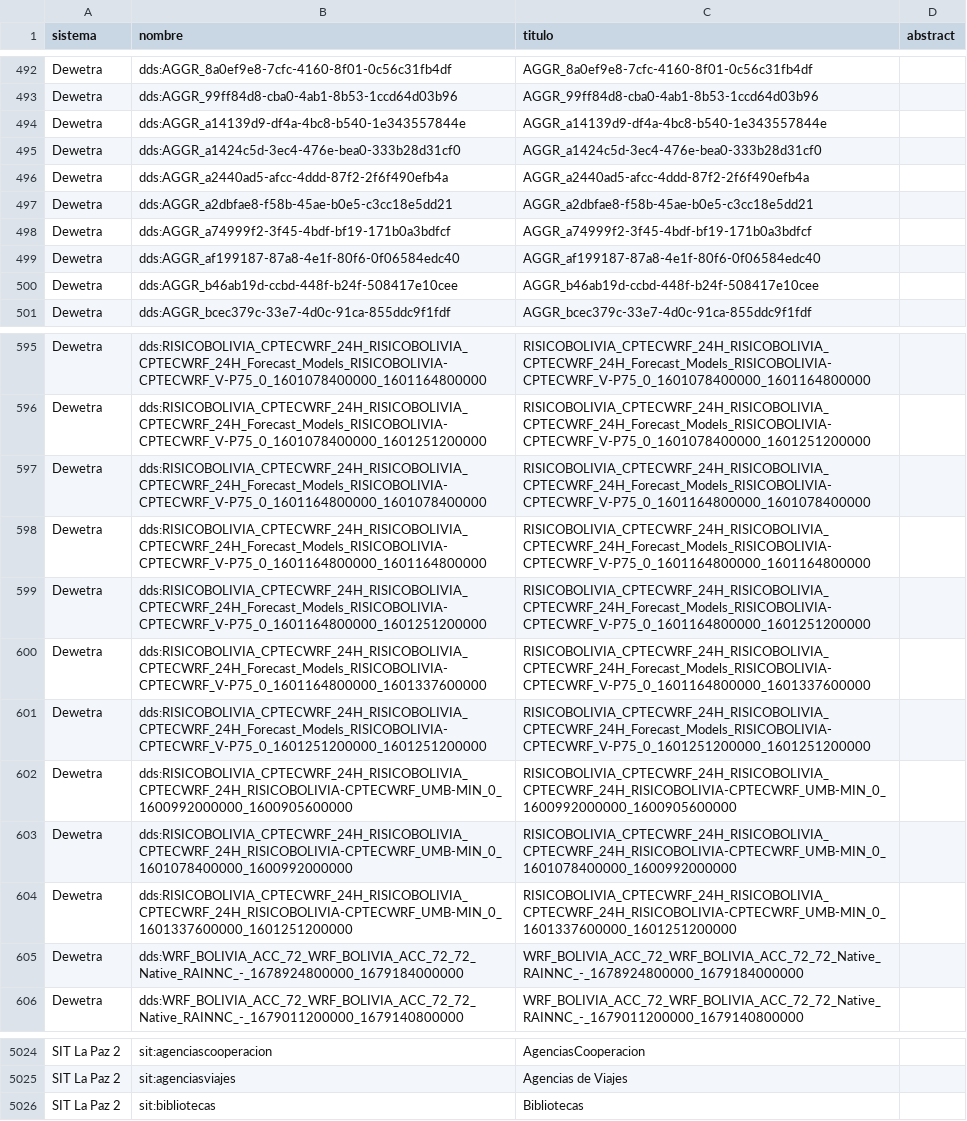
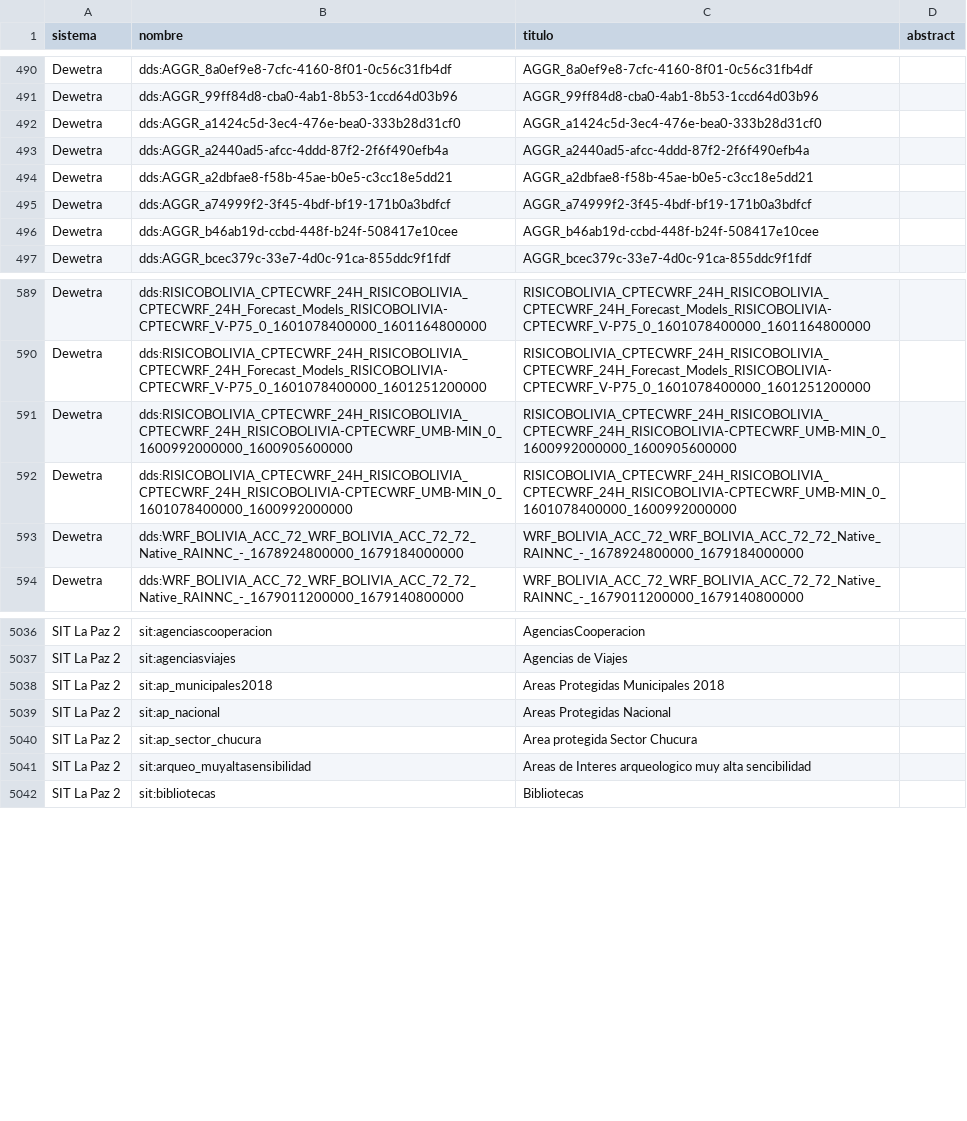
Before and after one commit to mauforonda/geodatos, a CSV file: geodatos_small.csv, drawn as a sheet; only a part is shown, gaps mark what is left out; removed rows and columns are numbered as before the commit, all else as after; the diff covers the shown part only; the diff names each change by its address in the sheet, - before the commit and + after, or states it on an @@ line.

```diff
--- a/geodatos_small.csv
+++ b/geodatos_small.csv
-row 494: Dewetra | dds:AGGR_a14139d9-df4a-4bc8-b540-1e343557844e | AGGR_a14139d9-df4a-4bc8-b540-1e343557844e
-row 499: Dewetra | dds:AGGR_af199187-87a8-4e1f-80f6-0f06584edc40 | AGGR_af199187-87a8-4e1f-80f6-0f06584edc40
-row 597: Dewetra | dds:RISICOBOLIVIA_CPTECWRF_24H_RISICOBOLIVIA_CPTECWRF_24H_Forecast_Models_RISICOBOLIVIA-CPTECWRF_V-P75_0_1601164800000_1601078400000 | RISICOBOLIVIA_CPTECWRF_24H_RISICOBOLIVIA_CPTECWRF_24H_Forecast_Models_RISICOBOLIVIA-CPTECWRF_V-P75_0_1601164800000_1601078400000
-row 598: Dewetra | dds:RISICOBOLIVIA_CPTECWRF_24H_RISICOBOLIVIA_CPTECWRF_24H_Forecast_Models_RISICOBOLIVIA-CPTECWRF_V-P75_0_1601164800000_1601164800000 | RISICOBOLIVIA_CPTECWRF_24H_RISICOBOLIVIA_CPTECWRF_24H_Forecast_Models_RISICOBOLIVIA-CPTECWRF_V-P75_0_1601164800000_1601164800000
-row 599: Dewetra | dds:RISICOBOLIVIA_CPTECWRF_24H_RISICOBOLIVIA_CPTECWRF_24H_Forecast_Models_RISICOBOLIVIA-CPTECWRF_V-P75_0_1601164800000_1601251200000 | RISICOBOLIVIA_CPTECWRF_24H_RISICOBOLIVIA_CPTECWRF_24H_Forecast_Models_RISICOBOLIVIA-CPTECWRF_V-P75_0_1601164800000_1601251200000
-row 600: Dewetra | dds:RISICOBOLIVIA_CPTECWRF_24H_RISICOBOLIVIA_CPTECWRF_24H_Forecast_Models_RISICOBOLIVIA-CPTECWRF_V-P75_0_1601164800000_1601337600000 | RISICOBOLIVIA_CPTECWRF_24H_RISICOBOLIVIA_CPTECWRF_24H_Forecast_Models_RISICOBOLIVIA-CPTECWRF_V-P75_0_1601164800000_1601337600000
-row 601: Dewetra | dds:RISICOBOLIVIA_CPTECWRF_24H_RISICOBOLIVIA_CPTECWRF_24H_Forecast_Models_RISICOBOLIVIA-CPTECWRF_V-P75_0_1601251200000_1601251200000 | RISICOBOLIVIA_CPTECWRF_24H_RISICOBOLIVIA_CPTECWRF_24H_Forecast_Models_RISICOBOLIVIA-CPTECWRF_V-P75_0_1601251200000_1601251200000
-row 604: Dewetra | dds:RISICOBOLIVIA_CPTECWRF_24H_RISICOBOLIVIA_CPTECWRF_24H_RISICOBOLIVIA-CPTECWRF_UMB-MIN_0_1601337600000_1601251200000 | RISICOBOLIVIA_CPTECWRF_24H_RISICOBOLIVIA_CPTECWRF_24H_RISICOBOLIVIA-CPTECWRF_UMB-MIN_0_1601337600000_1601251200000
+row 5038: SIT La Paz 2 | sit:ap_municipales2018 | Areas Protegidas Municipales 2018
+row 5039: SIT La Paz 2 | sit:ap_nacional | Areas Protegidas Nacional
+row 5040: SIT La Paz 2 | sit:ap_sector_chucura | Area protegida Sector Chucura
+row 5041: SIT La Paz 2 | sit:arqueo_muyaltasensibilidad | Areas de Interes arqueologico muy alta sencibilidad
```
Also changed, not shown: 25 added rows, 5 removed rows and 2 edited cells elsewhere in this file, 1 other file.
